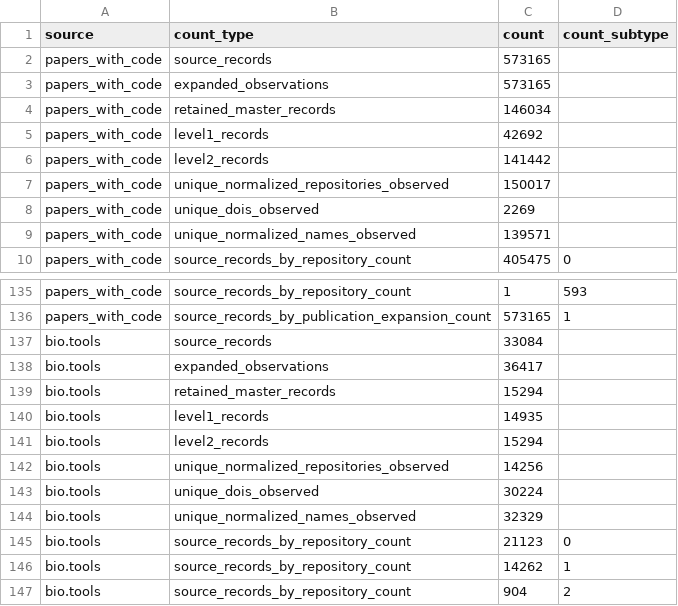
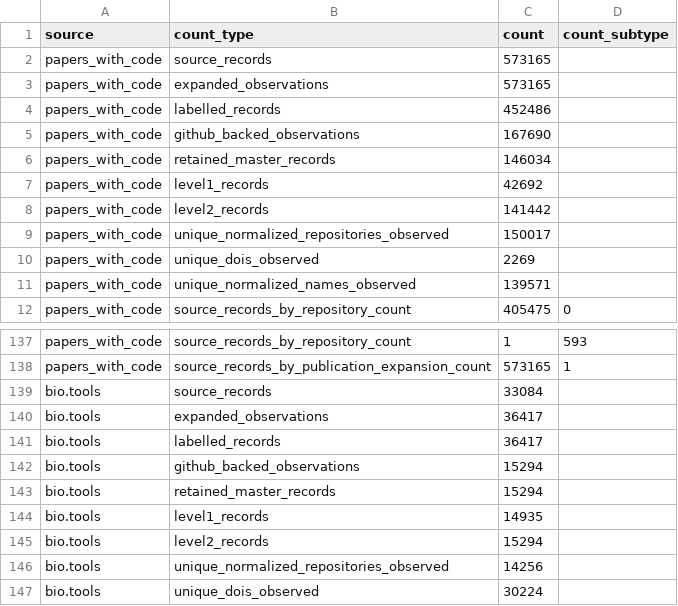
Before and after one commit to kuefmz/research_software_classification_attributes, a CSV file: reports/tables/unit_of_analysis_counts.csv, drawn as a sheet; only a part is shown, gaps mark what is left out; the shorter side is filled out with more unchanged rows; the diff names each change by its address in the sheet, - before the commit and + after, or states it on an @@ line.

```diff
--- a/reports/tables/unit_of_analysis_counts.csv
+++ b/reports/tables/unit_of_analysis_counts.csv
+row 4: papers_with_code | labelled_records | 452486
+row 5: papers_with_code | github_backed_observations | 167690
+row 141: bio.tools | labelled_records | 36417
+row 142: bio.tools | github_backed_observations | 15294
```
Also changed, not shown: reports/tables/external_enrichment_summary.csv, reports/tables/label_distribution.csv, 16 other files.
